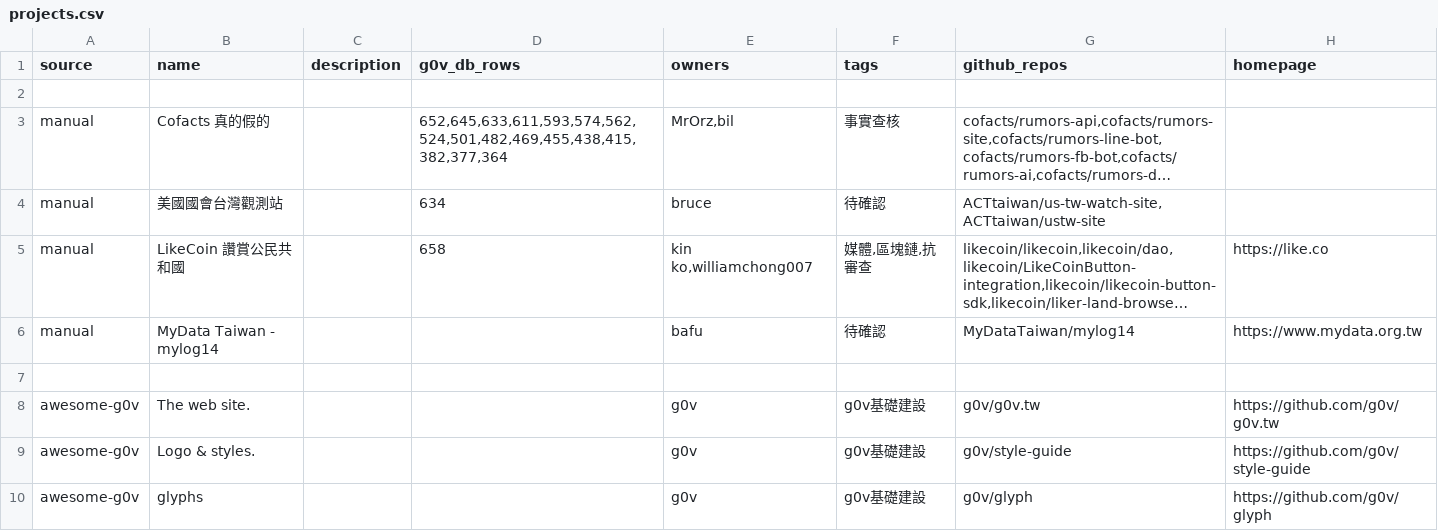
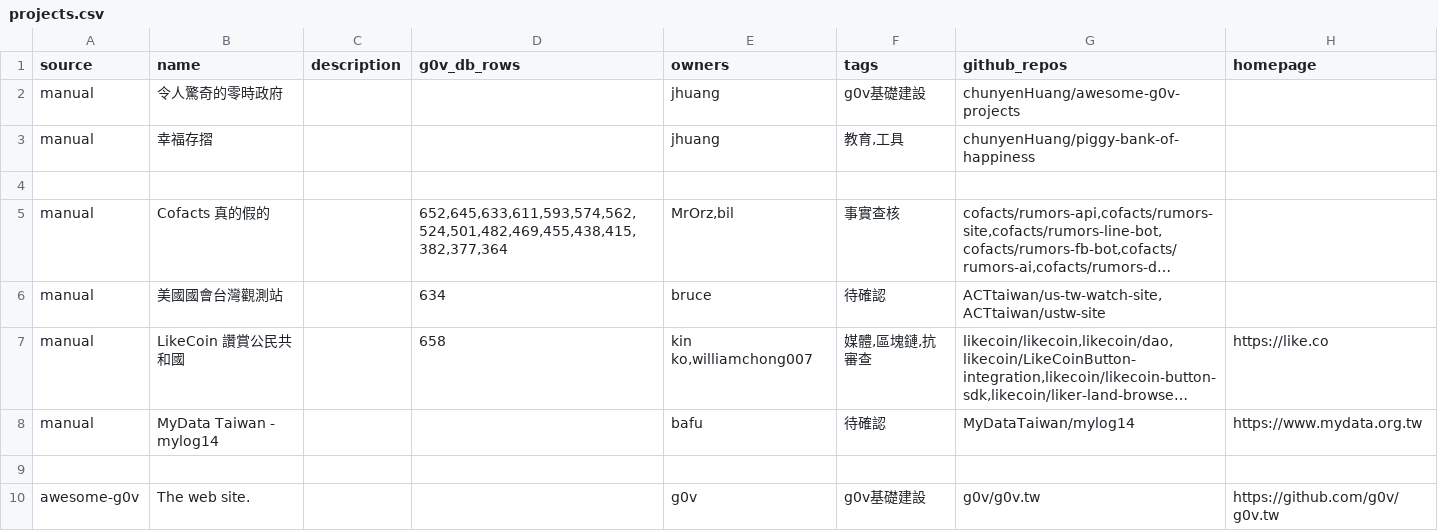
Before and after one commit to chunyenHuang/awesome-g0v-projects, a CSV file: data/projects.csv, drawn as a sheet; only a part is shown; the shorter side is filled out with more unchanged rows; long unchanged cells end in …; the diff names each change by its address in the sheet, - before the commit and + after, or states it on an @@ line.

Commit message:
Add new projects

```diff
--- a/data/projects.csv
+++ b/data/projects.csv
+row 2: manual | 令人驚奇的零時政府 |  |  | jhuang | g0v基礎建設 | chunyenHuang/awesome-g0v-projects
+row 3: manual | 幸福存摺 |  |  | jhuang | 教育,工具 | chunyenHuang/piggy-bank-of-happiness
```
